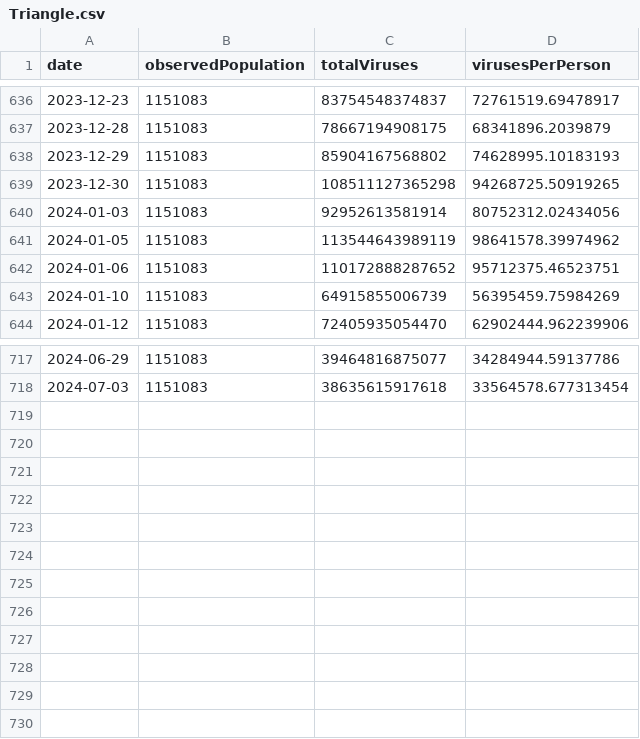
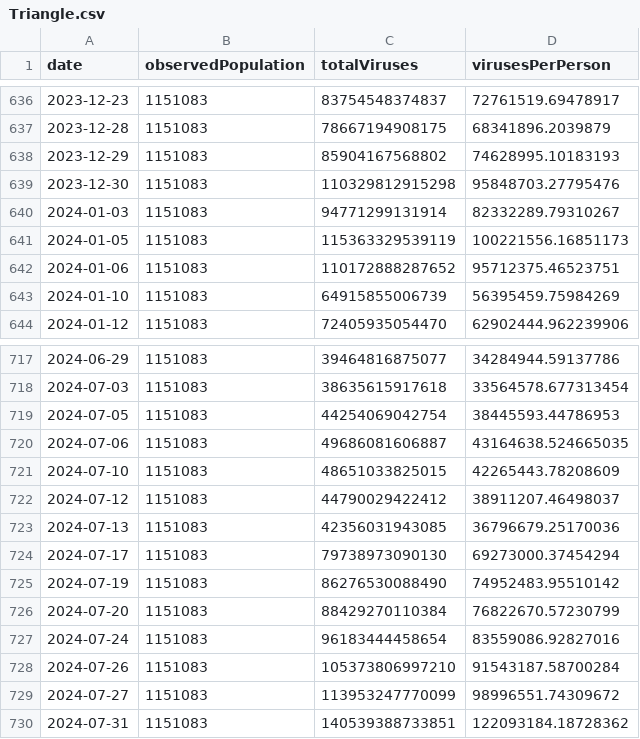
Before and after one commit to dball/triangle-covid, a CSV file: summaries/Triangle.csv, drawn as a sheet; only a part is shown, gaps mark what is left out; the diff covers the shown part only.

```diff
--- a/summaries/Triangle.csv
+++ b/summaries/Triangle.csv
@@ -638,5 +638,5 @@ date,observedPopulation,totalViruses,virusesPerPerson
 2023-12-29,1151083,85904167568802,74628995.10183193
-2023-12-30,1151083,108511127365298,94268725.50919265
-2024-01-03,1151083,92952613581914,80752312.02434056
-2024-01-05,1151083,113544643989119,98641578.39974962
+2023-12-30,1151083,110329812915298,95848703.27795476
+2024-01-03,1151083,94771299131914,82332289.79310267
+2024-01-05,1151083,115363329539119,100221556.16851173
 2024-01-06,1151083,110172888287652,95712375.46523751
@@ -718 +718,13 @@ date,observedPopulation,totalViruses,virusesPerPerson
 2024-07-03,1151083,38635615917618,33564578.677313454
+2024-07-05,1151083,44254069042754,38445593.44786953
+2024-07-06,1151083,49686081606887,43164638.524665035
+2024-07-10,1151083,48651033825015,42265443.78208609
+2024-07-12,1151083,44790029422412,38911207.46498037
+2024-07-13,1151083,42356031943085,36796679.25170036
+2024-07-17,1151083,79738973090130,69273000.37454294
+2024-07-19,1151083,86276530088490,74952483.95510142
+2024-07-20,1151083,88429270110384,76822670.57230799
+2024-07-24,1151083,96183444458654,83559086.92827016
+2024-07-26,1151083,105373806997210,91543187.58700284
+2024-07-27,1151083,113953247770099,98996551.74309672
+2024-07-31,1151083,140539388733851,122093184.18728362
```
Also changed, not shown: 14 edited cells elsewhere in this file, summaries/Durham, Chapel Hill.csv, summaries/Raleigh.csv, 8 other files.
